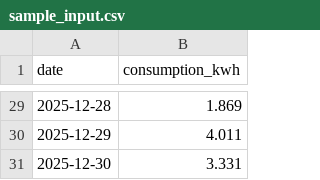
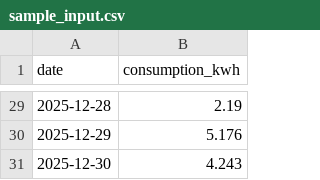
Before and after one commit to Mainak-2006/electricity-demand-forecasting, a CSV file: data/sample_input.csv, drawn as a sheet; only a part is shown, gaps mark what is left out; the diff covers the shown part only.

```diff
--- a/data/sample_input.csv
+++ b/data/sample_input.csv
@@ -29,3 +29,3 @@ date,consumption_kwh
-2025-12-28,1.869
-2025-12-29,4.011
-2025-12-30,3.331
+2025-12-28,2.19
+2025-12-29,5.176
+2025-12-30,4.243
```
Also changed, not shown: 27 edited cells elsewhere in this file, data/processed/daily_consumption.csv, 9 other files.
